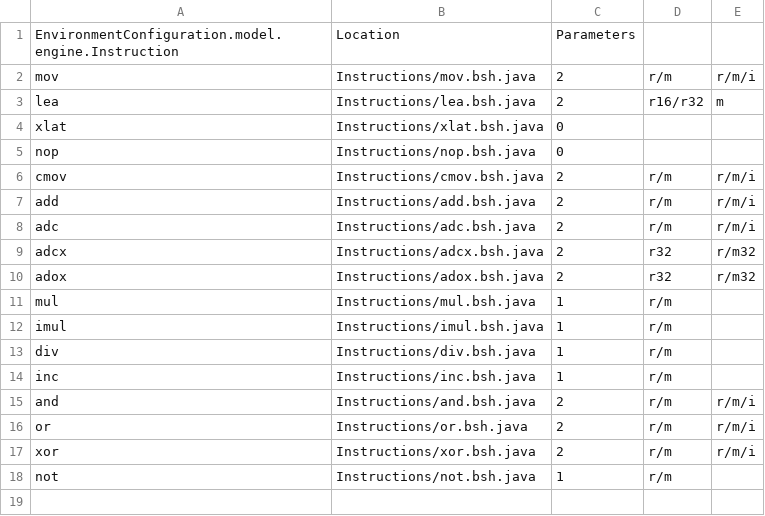
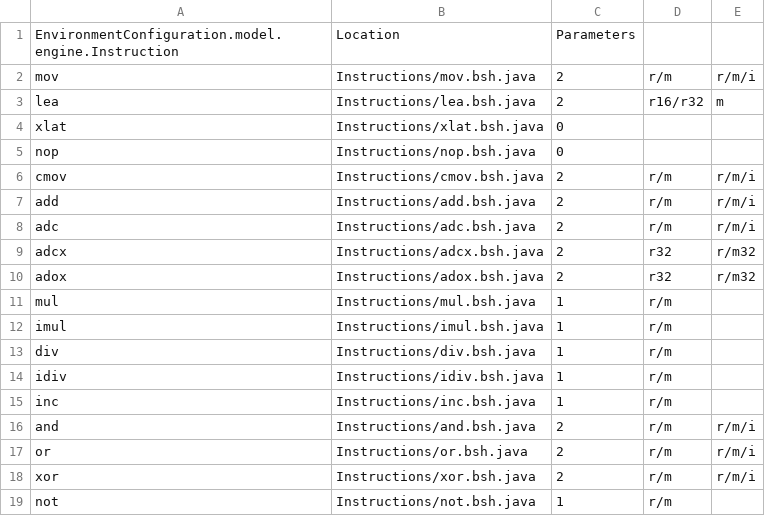
Before and after one commit to thejenigrace/thsst-calvis, a CSV file: Instructions/instruction_list.csv, drawn as a sheet.

Commit message:
Added IDIV Instruction

```diff
--- a/Instructions/instruction_list.csv
+++ b/Instructions/instruction_list.csv
@@ -13,2 +13,3 @@ imul,Instructions/imul.bsh.java,1,r/m
 div,Instructions/div.bsh.java,1,r/m
+idiv,Instructions/idiv.bsh.java,1,r/m
 inc,Instructions/inc.bsh.java,1,r/m
```
Also changed, not shown: 3 other files.
